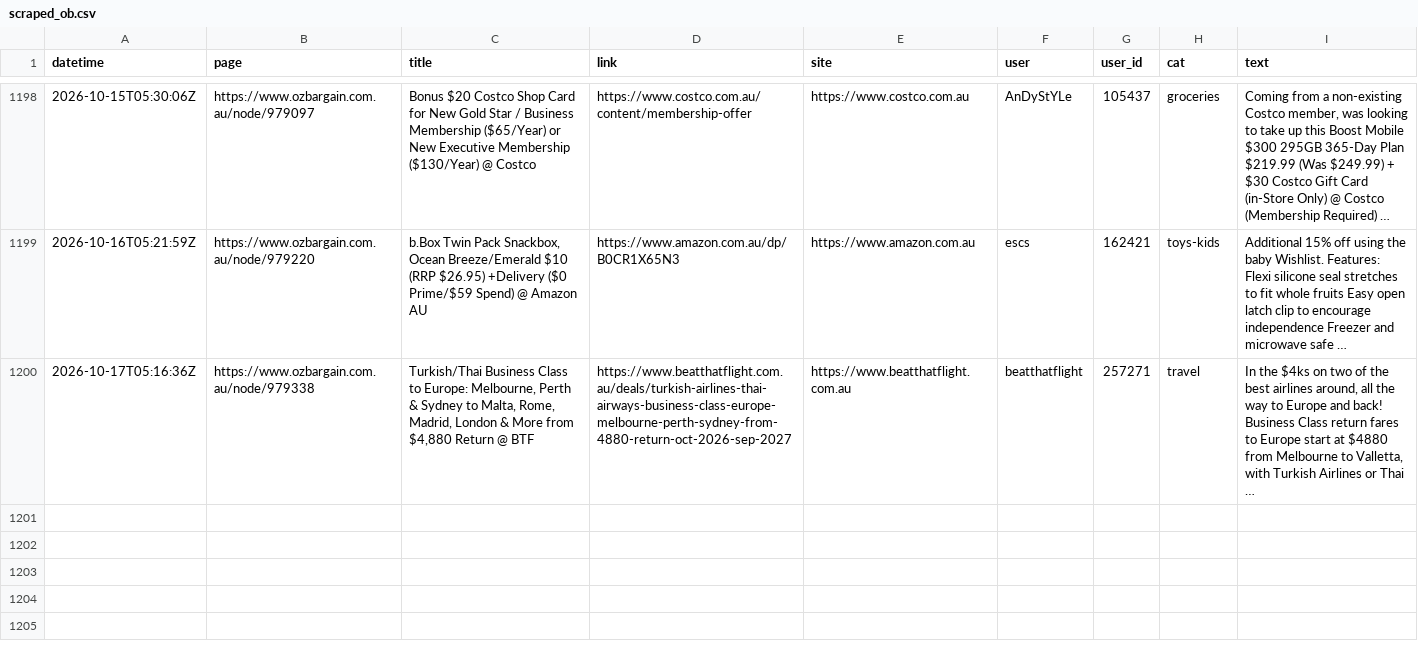
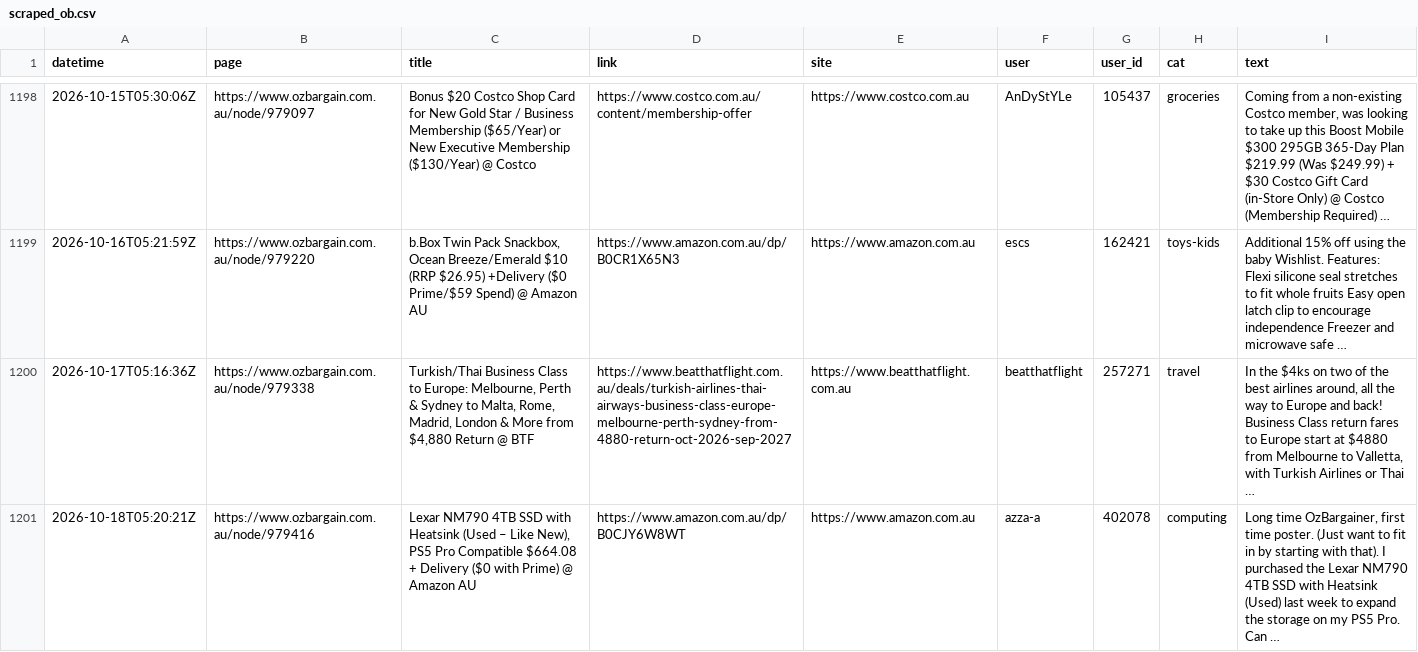
Before and after one commit to nwbort/car-loans, a CSV file: data/scraped_ob.csv, drawn as a sheet; only a part is shown, gaps mark what is left out; the diff names each change by its address in the sheet, - before the commit and + after, or states it on an @@ line.

Commit message:
refreshing data

```diff
--- a/data/scraped_ob.csv
+++ b/data/scraped_ob.csv
+row 1201: 2026-10-18T05:20:21Z | https://www.ozbargain.com.au/node/979416 | Lexar NM790 4TB SSD with Heatsink (Used – Like New), PS5 Pro Compatible $664.08 + Delivery ($0 with Prime) @ Amazon AU | https://www.amazon.com.au/dp/B0CJY6W8WT | https://www.amazon.com.au | azza-a | 402078 | computing | Long time OzBargainer, first time poster. (Just want to fit in by starting with that). I purchased the Lexar NM790 4TB SSD with Heatsink (Used) last week to expand the storage on my PS5 Pro. Can …
```
Also changed, not shown: 11 other files.
